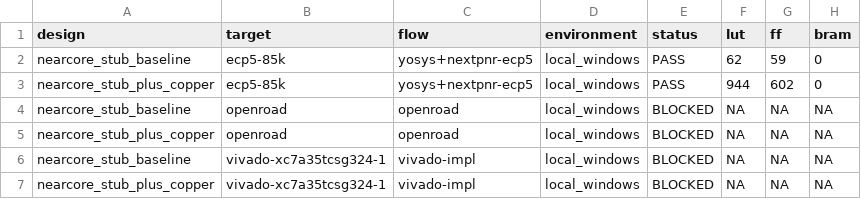
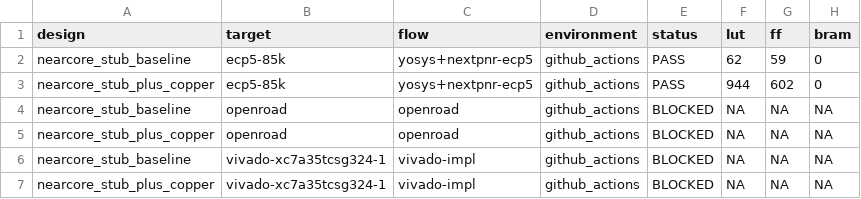
Before and after one commit to Tylerlee102/novel-arm, a CSV file: research/results/mapped_ppa.csv, drawn as a sheet; only a part is shown; the diff names each change by its address in the sheet, - before the commit and + after, or states it on an @@ line.

Commit message:
Import CI mapped PPA evidence

```diff
--- a/research/results/mapped_ppa.csv
+++ b/research/results/mapped_ppa.csv
-D2:D7 (environment): local_windows
+D2:D7 (environment): github_actions
```
Also changed, not shown: 4 other files.
